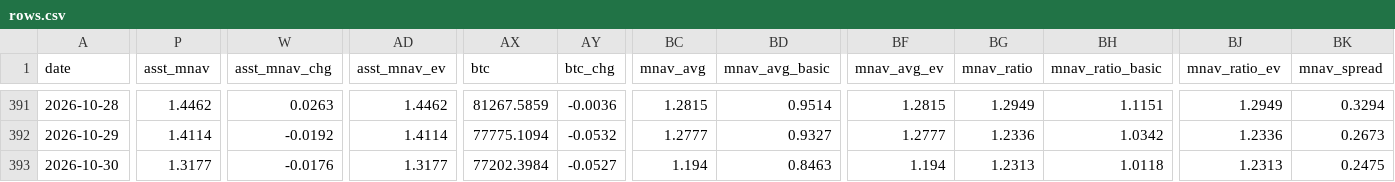
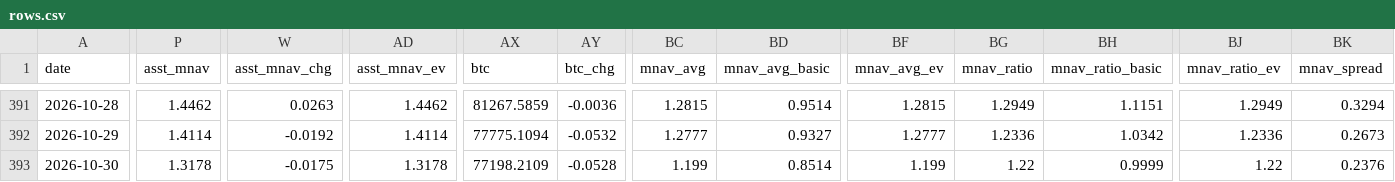
Before and after one commit to bobbyfarrell20/btc-treasury-dashboard, a CSV file: data/rows.csv, drawn as a sheet; only a part is shown, gaps mark what is left out; the diff covers the shown part only; the diff names each change by its address in the sheet, - before the commit and + after, or states it on an @@ line.

```diff
--- a/data/rows.csv
+++ b/data/rows.csv
-P393 (asst_mnav): 1.3177
+P393 (asst_mnav): 1.3178
-W393 (asst_mnav_chg): -0.0176
+W393 (asst_mnav_chg): -0.0175
-AD393 (asst_mnav_ev): 1.3177
+AD393 (asst_mnav_ev): 1.3178
-AX393 (btc): 77202.3984
+AX393 (btc): 77198.2109
-AY393 (btc_chg): -0.0527
+AY393 (btc_chg): -0.0528
-BC393 (mnav_avg): 1.194
+BC393 (mnav_avg): 1.199
-BD393 (mnav_avg_basic): 0.8463
+BD393 (mnav_avg_basic): 0.8514
-BF393 (mnav_avg_ev): 1.194
+BF393 (mnav_avg_ev): 1.199
-BG393 (mnav_ratio): 1.2313
+BG393 (mnav_ratio): 1.22
-BH393 (mnav_ratio_basic): 1.0118
+BH393 (mnav_ratio_basic): 0.9999
-BJ393 (mnav_ratio_ev): 1.2313
+BJ393 (mnav_ratio_ev): 1.22
-BK393 (mnav_spread): 0.2475
+BK393 (mnav_spread): 0.2376
```
Also changed, not shown: 34 edited cells elsewhere in this file, 7 other files.
